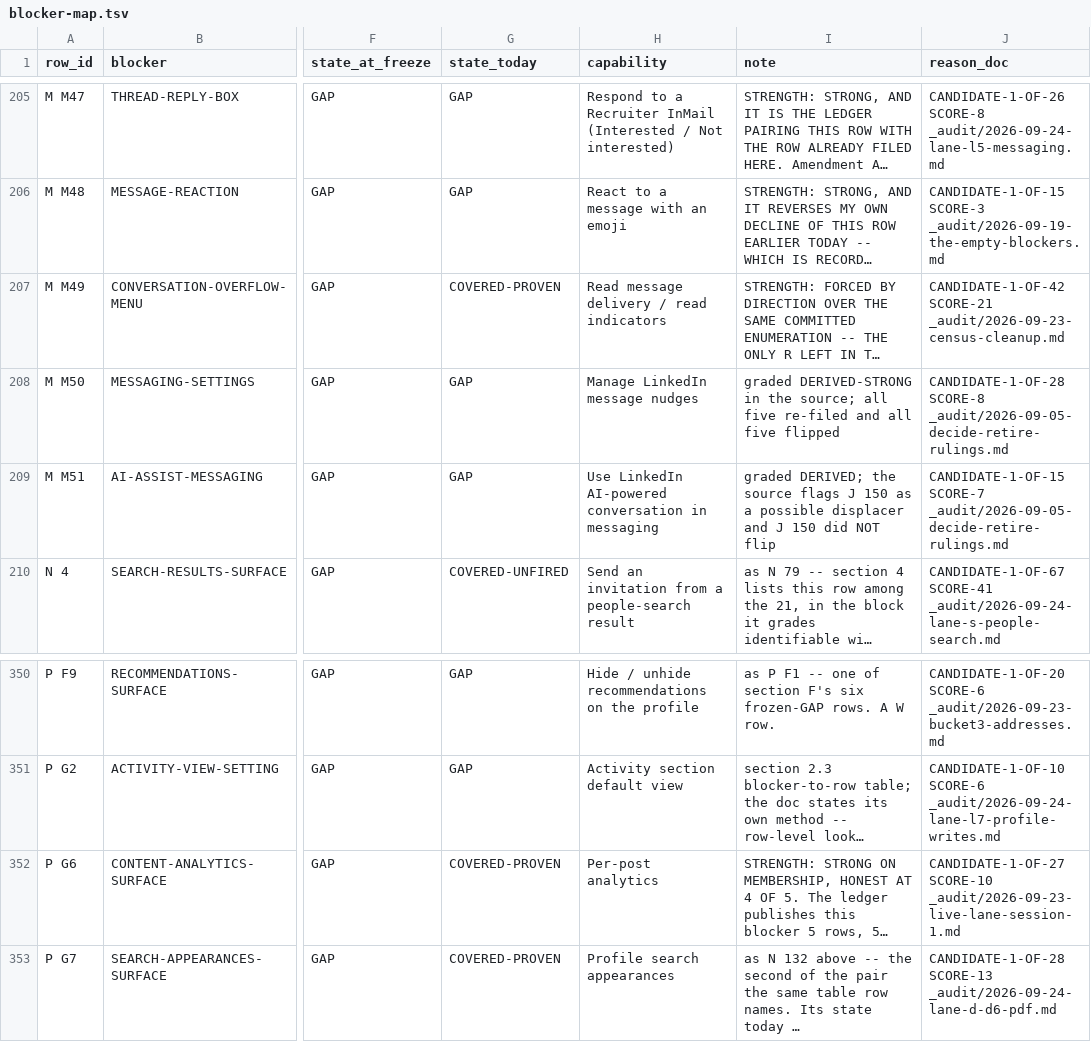
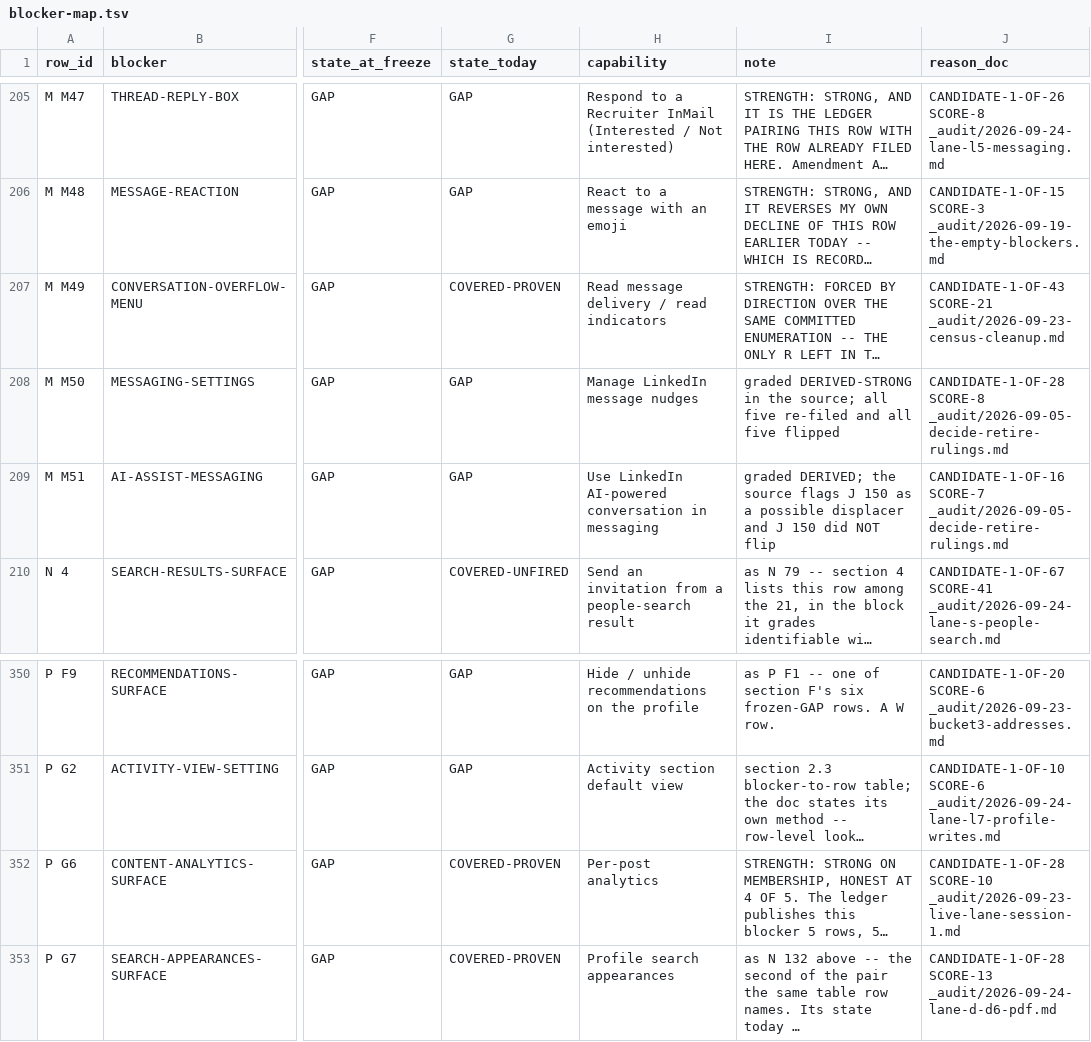
Before and after one commit to Sundeepg98/linkedin-mcp, a TSV file: _audit/_census/blocker-map.tsv, drawn as a sheet; only a part is shown, gaps mark what is left out; long unchanged cells end in …; the diff covers the shown part only; the diff names each change by its address in the sheet, - before the commit and + after, or states it on an @@ line.

Commit message:
census: thirteen of lane B3's rows stay GAP, each with its measured reason; derived views regenerated
No state moves in this commit. Each cell gains one paragraph saying what was
measured and what comes first, pointing at the lane record's section:

- M M20, M M40, M M51: no opened conversation has ever been captured. The
  ledger's session-8 capture is the new-message composer (lane U; the
  coordinator's correction of 15:31); every real footer draws four actions
  and no real capture draws a message list.
- M M26, M M27, M M29, M M31: the C9 menu is real (nine items, words kept)
  but it is a list row's menu on the compose page -- 0 active rows in all
  nine real messaging captures, and a list row carries no thread id -- so it
  cannot be bound to a conversation the caller names.
- M M16: what a GIF tile press does is unmeasured, and a GIF picked by a
  word and an index is content he has not seen.
- M C18, M C23, M C90: the ledger's capture is synthetic; the real menu
  (session 1, raw) draws nine items; the editor and the dialog they open are
  uncaptured, and no item is a verified-comments filter.
- M C29: the sort trigger is real and its options render only on open; a
  single-choice sort is not the shipped view switch's shape, and the payload
  needs a comment record type.
- M C97: no notification card carries a key a caller could pass.

_audit/INDEX.md, _audit/RULINGS.md and _audit/_census/blocker-map.tsv
regenerated with --write (a new lane record); each --check is clean.

```diff
--- a/_audit/_census/blocker-map.tsv
+++ b/_audit/_census/blocker-map.tsv
-J207 (reason_doc): CANDIDATE-1-OF-42 SCORE-21 _audit/2026-09-23-census-cleanup.md
+J207 (reason_doc): CANDIDATE-1-OF-43 SCORE-21 _audit/2026-09-23-census-cleanup.md
-J209 (reason_doc): CANDIDATE-1-OF-15 SCORE-7 _audit/2026-09-05-decide-retire-rulings.md
+J209 (reason_doc): CANDIDATE-1-OF-16 SCORE-7 _audit/2026-09-05-decide-retire-rulings.md
-J352 (reason_doc): CANDIDATE-1-OF-27 SCORE-10 _audit/2026-09-23-live-lane-session-1.md
+J352 (reason_doc): CANDIDATE-1-OF-28 SCORE-10 _audit/2026-09-23-live-lane-session-1.md
```
Also changed, not shown: 27 edited cells elsewhere in this file, 3 other files.
